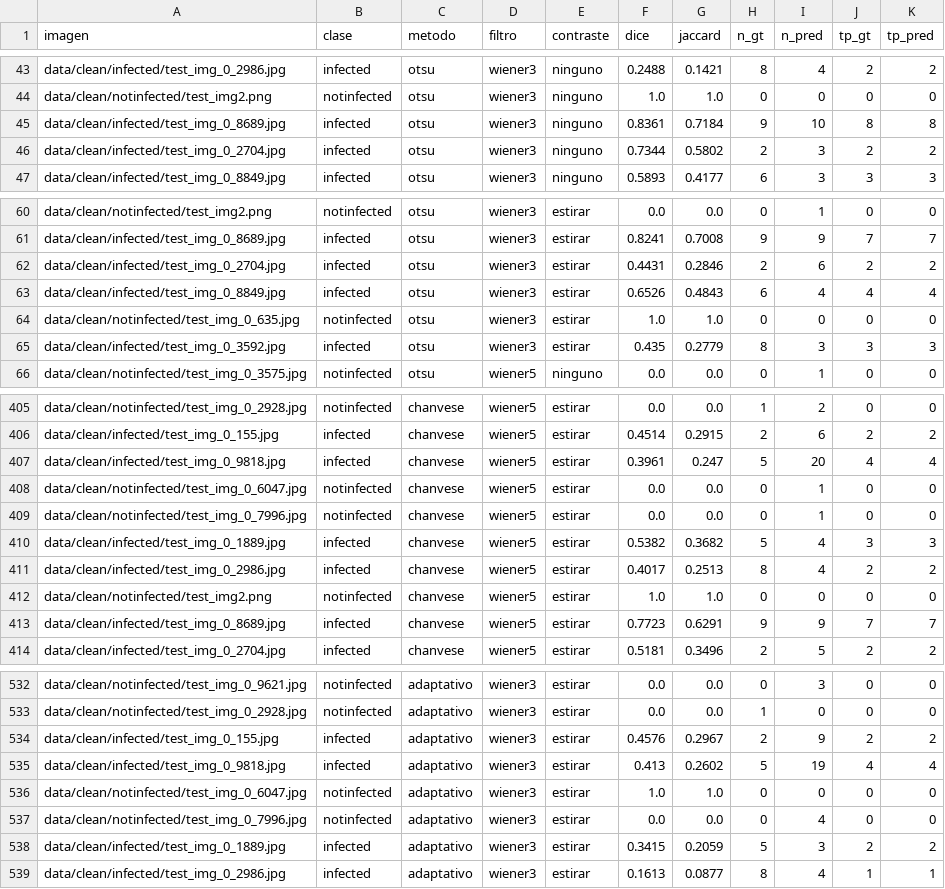
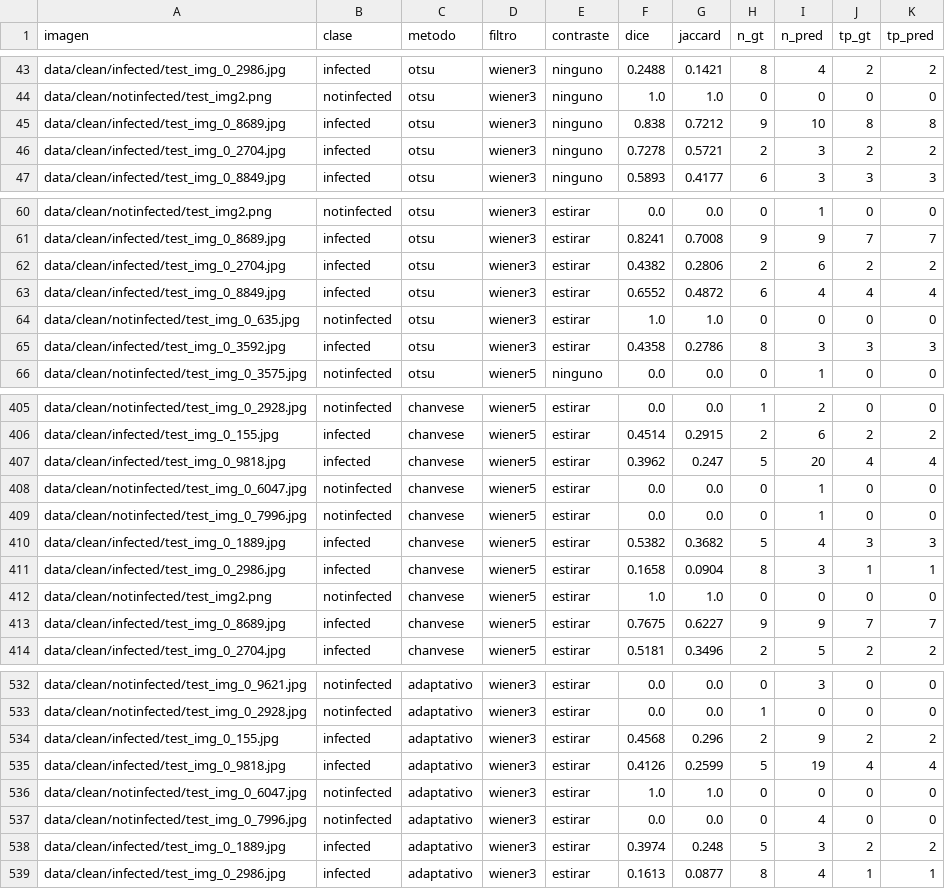
Before and after one commit to valjeon/PSIB_Grupo15_PCOS, a CSV file: reports/seg_dice.csv, drawn as a sheet; only a part is shown, gaps mark what is left out; the diff covers the shown part only.

```diff
--- a/reports/seg_dice.csv
+++ b/reports/seg_dice.csv
@@ -44,4 +44,4 @@ data/clean/infected/test_img_0_2986.jpg,infected,otsu,wiener3,ninguno,0.2488,0.1
 data/clean/notinfected/test_img2.png,notinfected,otsu,wiener3,ninguno,1.0,1.0,0,0,0,0
-data/clean/infected/test_img_0_8689.jpg,infected,otsu,wiener3,ninguno,0.8361,0.7184,9,10,8,8
-data/clean/infected/test_img_0_2704.jpg,infected,otsu,wiener3,ninguno,0.7344,0.5802,2,3,2,2
+data/clean/infected/test_img_0_8689.jpg,infected,otsu,wiener3,ninguno,0.838,0.7212,9,10,8,8
+data/clean/infected/test_img_0_2704.jpg,infected,otsu,wiener3,ninguno,0.7278,0.5721,2,3,2,2
 data/clean/infected/test_img_0_8849.jpg,infected,otsu,wiener3,ninguno,0.5893,0.4177,6,3,3,3
@@ -61,6 +61,6 @@ data/clean/notinfected/test_img2.png,notinfected,otsu,wiener3,estirar,0.0,0.0,0,
 data/clean/infected/test_img_0_8689.jpg,infected,otsu,wiener3,estirar,0.8241,0.7008,9,9,7,7
-data/clean/infected/test_img_0_2704.jpg,infected,otsu,wiener3,estirar,0.4431,0.2846,2,6,2,2
-data/clean/infected/test_img_0_8849.jpg,infected,otsu,wiener3,estirar,0.6526,0.4843,6,4,4,4
+data/clean/infected/test_img_0_2704.jpg,infected,otsu,wiener3,estirar,0.4382,0.2806,2,6,2,2
+data/clean/infected/test_img_0_8849.jpg,infected,otsu,wiener3,estirar,0.6552,0.4872,6,4,4,4
 data/clean/notinfected/test_img_0_635.jpg,notinfected,otsu,wiener3,estirar,1.0,1.0,0,0,0,0
-data/clean/infected/test_img_0_3592.jpg,infected,otsu,wiener3,estirar,0.435,0.2779,8,3,3,3
+data/clean/infected/test_img_0_3592.jpg,infected,otsu,wiener3,estirar,0.4358,0.2786,8,3,3,3
 data/clean/notinfected/test_img_0_3575.jpg,notinfected,otsu,wiener5,ninguno,0.0,0.0,0,1,0,0
@@ -406,3 +406,3 @@ data/clean/notinfected/test_img_0_2928.jpg,notinfected,chanvese,wiener5,estirar,
 data/clean/infected/test_img_0_155.jpg,infected,chanvese,wiener5,estirar,0.4514,0.2915,2,6,2,2
-data/clean/infected/test_img_0_9818.jpg,infected,chanvese,wiener5,estirar,0.3961,0.247,5,20,4,4
+data/clean/infected/test_img_0_9818.jpg,infected,chanvese,wiener5,estirar,0.3962,0.247,5,20,4,4
 data/clean/notinfected/test_img_0_6047.jpg,notinfected,chanvese,wiener5,estirar,0.0,0.0,0,1,0,0
@@ -410,5 +410,5 @@ data/clean/notinfected/test_img_0_7996.jpg,notinfected,chanvese,wiener5,estirar,
 data/clean/infected/test_img_0_1889.jpg,infected,chanvese,wiener5,estirar,0.5382,0.3682,5,4,3,3
-data/clean/infected/test_img_0_2986.jpg,infected,chanvese,wiener5,estirar,0.4017,0.2513,8,4,2,2
+data/clean/infected/test_img_0_2986.jpg,infected,chanvese,wiener5,estirar,0.1658,0.0904,8,3,1,1
 data/clean/notinfected/test_img2.png,notinfected,chanvese,wiener5,estirar,1.0,1.0,0,0,0,0
-data/clean/infected/test_img_0_8689.jpg,infected,chanvese,wiener5,estirar,0.7723,0.6291,9,9,7,7
+data/clean/infected/test_img_0_8689.jpg,infected,chanvese,wiener5,estirar,0.7675,0.6227,9,9,7,7
 data/clean/infected/test_img_0_2704.jpg,infected,chanvese,wiener5,estirar,0.5181,0.3496,2,5,2,2
@@ -533,7 +533,7 @@ data/clean/notinfected/test_img_0_9621.jpg,notinfected,adaptativo,wiener3,estira
 data/clean/notinfected/test_img_0_2928.jpg,notinfected,adaptativo,wiener3,estirar,0.0,0.0,1,0,0,0
-data/clean/infected/test_img_0_155.jpg,infected,adaptativo,wiener3,estirar,0.4576,0.2967,2,9,2,2
-data/clean/infected/test_img_0_9818.jpg,infected,adaptativo,wiener3,estirar,0.413,0.2602,5,19,4,4
+data/clean/infected/test_img_0_155.jpg,infected,adaptativo,wiener3,estirar,0.4568,0.296,2,9,2,2
+data/clean/infected/test_img_0_9818.jpg,infected,adaptativo,wiener3,estirar,0.4126,0.2599,5,19,4,4
 data/clean/notinfected/test_img_0_6047.jpg,notinfected,adaptativo,wiener3,estirar,1.0,1.0,0,0,0,0
 data/clean/notinfected/test_img_0_7996.jpg,notinfected,adaptativo,wiener3,estirar,0.0,0.0,0,4,0,0
-data/clean/infected/test_img_0_1889.jpg,infected,adaptativo,wiener3,estirar,0.3415,0.2059,5,3,2,2
+data/clean/infected/test_img_0_1889.jpg,infected,adaptativo,wiener3,estirar,0.3974,0.248,5,3,2,2
 data/clean/infected/test_img_0_2986.jpg,infected,adaptativo,wiener3,estirar,0.1613,0.0877,8,4,1,1
```
Also changed, not shown: 84 edited cells elsewhere in this file, reports/enl_resultados_manual.csv, reports/preproc_metricas.csv, 36 other files.
